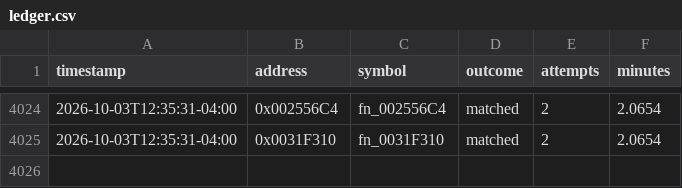
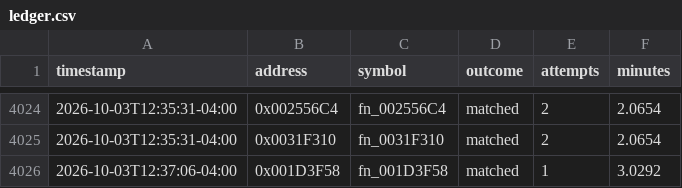
Before and after one commit to exgota/super-mario-3d-land-browser, a CSV file: project/ledger.csv, drawn as a sheet; only a part is shown, gaps mark what is left out; the diff names each change by its address in the sheet, - before the commit and + after, or states it on an @@ line.

```diff
--- a/project/ledger.csv
+++ b/project/ledger.csv
+row 4026: 2026-10-03T12:37:06-04:00 | 0x001D3F58 | fn_001D3F58 | matched | 1 | 3.0292
```
Also changed, not shown: 2 other files.
